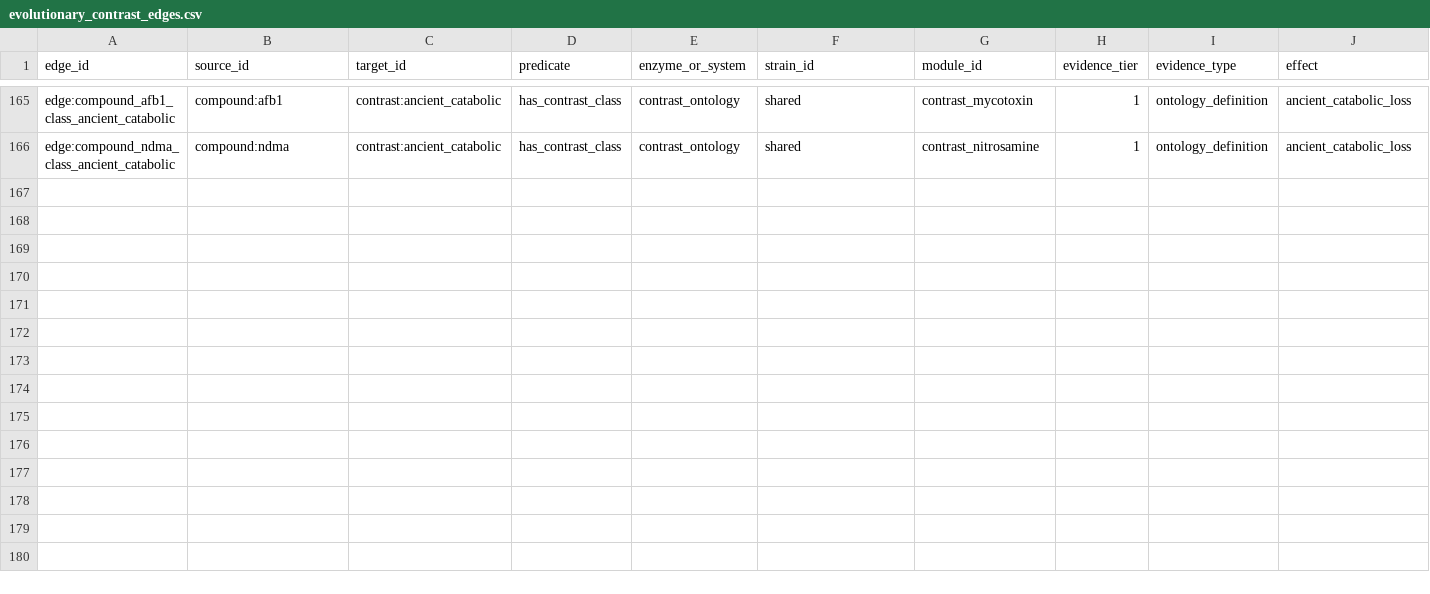
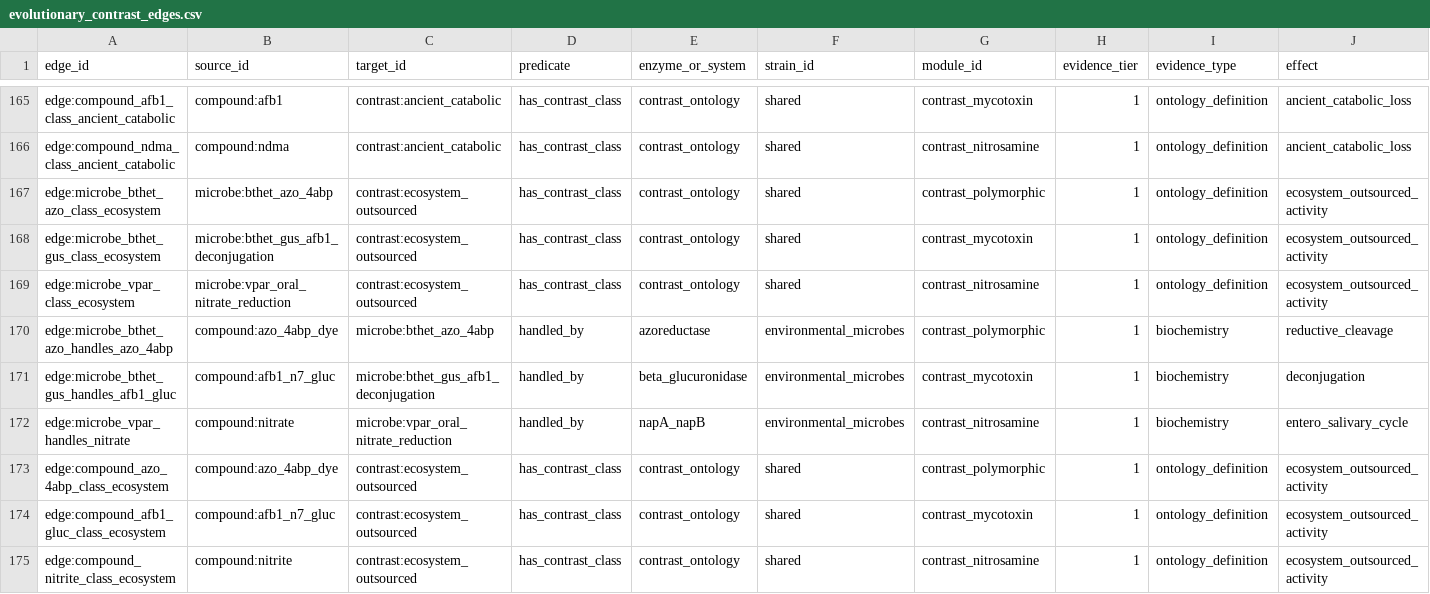
Before and after one commit to kpienta-cloud/geobacter, a CSV file: geotoxgraph/evolutionary_contrast_edges.csv, drawn as a sheet; only a part is shown, gaps mark what is left out; rows hold the shown columns only; the diff names each change by its address in the sheet, - before the commit and + after, or states it on an @@ line.

```diff
--- a/geotoxgraph/evolutionary_contrast_edges.csv
+++ b/geotoxgraph/evolutionary_contrast_edges.csv
+row 167: edge:microbe_bthet_azo_class_ecosystem | microbe:bthet_azo_4abp | contrast:ecosystem_outsourced | has_contrast_class | contrast_ontology | shared | contrast_polymorphic | 1 | ontology_definition | ecosystem_outsourced_activity
+row 168: edge:microbe_bthet_gus_class_ecosystem | microbe:bthet_gus_afb1_deconjugation | contrast:ecosystem_outsourced | has_contrast_class | contrast_ontology | shared | contrast_mycotoxin | 1 | ontology_definition | ecosystem_outsourced_activity
+row 169: edge:microbe_vpar_class_ecosystem | microbe:vpar_oral_nitrate_reduction | contrast:ecosystem_outsourced | has_contrast_class | contrast_ontology | shared | contrast_nitrosamine | 1 | ontology_definition | ecosystem_outsourced_activity
+row 170: edge:microbe_bthet_azo_handles_azo_4abp | compound:azo_4abp_dye | microbe:bthet_azo_4abp | handled_by | azoreductase | environmental_microbes | contrast_polymorphic | 1 | biochemistry | reductive_cleavage
+row 171: edge:microbe_bthet_gus_handles_afb1_gluc | compound:afb1_n7_gluc | microbe:bthet_gus_afb1_deconjugation | handled_by | beta_glucuronidase | environmental_microbes | contrast_mycotoxin | 1 | biochemistry | deconjugation
+row 172: edge:microbe_vpar_handles_nitrate | compound:nitrate | microbe:vpar_oral_nitrate_reduction | handled_by | napA_napB | environmental_microbes | contrast_nitrosamine | 1 | biochemistry | entero_salivary_cycle
+row 173: edge:compound_azo_4abp_class_ecosystem | compound:azo_4abp_dye | contrast:ecosystem_outsourced | has_contrast_class | contrast_ontology | shared | contrast_polymorphic | 1 | ontology_definition | ecosystem_outsourced_activity
+row 174: edge:compound_afb1_gluc_class_ecosystem | compound:afb1_n7_gluc | contrast:ecosystem_outsourced | has_contrast_class | contrast_ontology | shared | contrast_mycotoxin | 1 | ontology_definition | ecosystem_outsourced_activity
+row 175: edge:compound_nitrite_class_ecosystem | compound:nitrite | contrast:ecosystem_outsourced | has_contrast_class | contrast_ontology | shared | contrast_nitrosamine | 1 | ontology_definition | ecosystem_outsourced_activity
```
Also changed, not shown: geotoxgraph/geotoxgraph_edges.csv, geotoxgraph/geotoxgraph_edges_enriched.csv, 7 other files.
